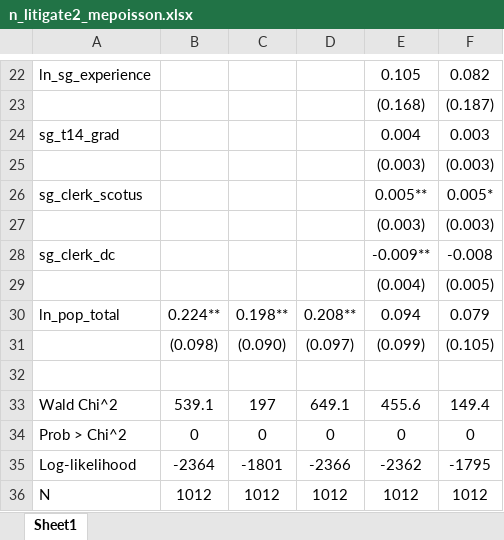
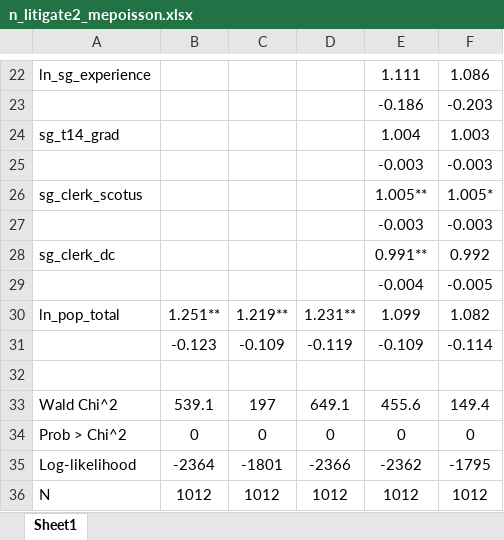
Before and after one commit to ylsdata/state-litigation, an Excel workbook: results/n_litigate2_mepoisson.xlsx, sheet Sheet1, drawn as a sheet; only a part is shown, gaps mark what is left out; values as stored, in another font and other column widths than the file's, no borders; removed rows and columns are numbered as before the commit, all else as after; the diff covers the shown part only; the diff names each change by its address in the sheet, - before the commit and + after, or states it on an @@ line.

```diff
--- a/results/n_litigate2_mepoisson.xlsx (sheet Sheet1)
+++ b/results/n_litigate2_mepoisson.xlsx (sheet Sheet1)
-E22: 0.105
+E22: 1.111
-F22: 0.082
+F22: 1.086
-row 23:  |  |  |  | (0.168) | (0.187)
+row 23:  |  |  |  | -0.186 | -0.203
-E24: 0.004
+E24: 1.004
-F24: 0.003
+F24: 1.003
-row 25:  |  |  |  | (0.003) | (0.003)
+row 25:  |  |  |  | -0.003 | -0.003
-E26: 0.005**
+E26: 1.005**
-F26: 0.005*
+F26: 1.005*
-row 27:  |  |  |  | (0.003) | (0.003)
+row 27:  |  |  |  | -0.003 | -0.003
-E28: -0.009**
+E28: 0.991**
-F28: -0.008
+F28: 0.992
-row 29:  |  |  |  | (0.004) | (0.005)
+row 29:  |  |  |  | -0.004 | -0.005
-B30: 0.224**
+B30: 1.251**
-C30: 0.198**
+C30: 1.219**
-D30: 0.208**
+D30: 1.231**
-E30: 0.094
+E30: 1.099
-F30: 0.079
+F30: 1.082
-row 31:  | (0.098) | (0.090) | (0.097) | (0.099) | (0.105)
+row 31:  | -0.123 | -0.109 | -0.119 | -0.109 | -0.114
```
Also changed, not shown: 8 added rows, 8 removed rows and 16 edited cells elsewhere in this sheet, results/n_litigate2_menbreg.xlsx, results/n_litigate_menbreg.xlsx, 2 other files.
